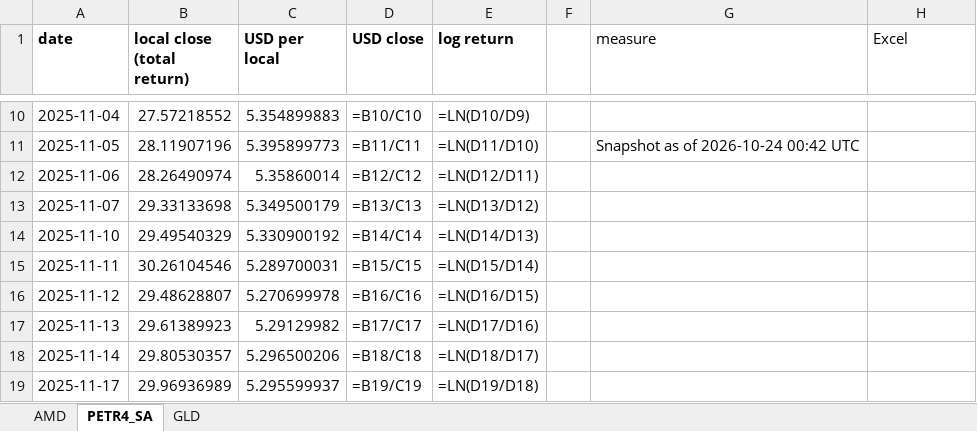
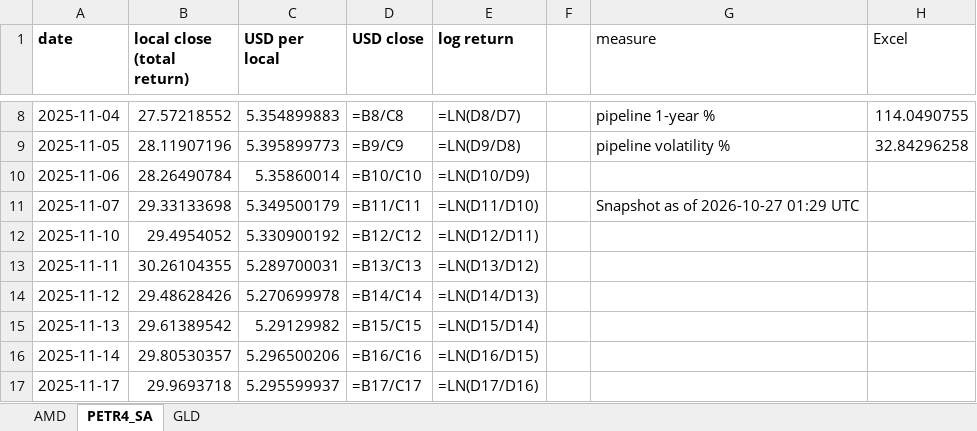
Before and after one commit to jpsb2004/power-law-book, an Excel workbook: research/verification.xlsx, sheet PETR4_SA, drawn as a sheet; only a part is shown, gaps mark what is left out; values as stored, in another font and other column widths than the file's, no borders; formulas without a stored value are shown as written; addresses are those after the commit; the diff covers the shown part only; the diff names each change by its address in the sheet, - before the commit and + after, or states it on an @@ line.

```diff
--- a/research/verification.xlsx (sheet PETR4_SA)
+++ b/research/verification.xlsx (sheet PETR4_SA)
-D8 (USD close): =B10/C10
+D8 (USD close): =B8/C8
-E8 (log return): =LN(D10/D9)
+E8 (log return): =LN(D8/D7)
-G8 (measure): (empty)
+G8 (measure): pipeline 1-year %
-H8 (Excel): (empty)
+H8 (Excel): 114.0490755
-D9 (USD close): =B11/C11
+D9 (USD close): =B9/C9
-E9 (log return): =LN(D11/D10)
+E9 (log return): =LN(D9/D8)
-G9 (measure): Snapshot as of 2026-10-24 00:42 UTC
+G9 (measure): pipeline volatility %
-H9 (Excel): (empty)
+H9 (Excel): 32.84296258
-B10 (local close (total return)): 28.26490974
+B10 (local close (total return)): 28.26490784
-D10 (USD close): =B12/C12
+D10 (USD close): =B10/C10
-E10 (log return): =LN(D12/D11)
+E10 (log return): =LN(D10/D9)
-D11 (USD close): =B13/C13
+D11 (USD close): =B11/C11
-E11 (log return): =LN(D13/D12)
+E11 (log return): =LN(D11/D10)
-G11 (measure): (empty)
+G11 (measure): Snapshot as of 2026-10-27 01:29 UTC
-B12 (local close (total return)): 29.49540329
+B12 (local close (total return)): 29.4954052
-D12 (USD close): =B14/C14
+D12 (USD close): =B12/C12
-E12 (log return): =LN(D14/D13)
+E12 (log return): =LN(D12/D11)
-B13 (local close (total return)): 30.26104546
+B13 (local close (total return)): 30.26104355
-D13 (USD close): =B15/C15
+D13 (USD close): =B13/C13
-E13 (log return): =LN(D15/D14)
+E13 (log return): =LN(D13/D12)
-B14 (local close (total return)): 29.48628807
+B14 (local close (total return)): 29.48628426
-D14 (USD close): =B16/C16
+D14 (USD close): =B14/C14
-E14 (log return): =LN(D16/D15)
+E14 (log return): =LN(D14/D13)
-B15 (local close (total return)): 29.61389923
+B15 (local close (total return)): 29.61389542
-D15 (USD close): =B17/C17
+D15 (USD close): =B15/C15
-E15 (log return): =LN(D17/D16)
+E15 (log return): =LN(D15/D14)
-D16 (USD close): =B18/C18
+D16 (USD close): =B16/C16
-E16 (log return): =LN(D18/D17)
+E16 (log return): =LN(D16/D15)
-B17 (local close (total return)): 29.96936989
+B17 (local close (total return)): 29.9693718
-D17 (USD close): =B19/C19
+D17 (USD close): =B17/C17
-E17 (log return): =LN(D19/D18)
+E17 (log return): =LN(D17/D16)
```
Also changed, not shown: 1 added row, 2 removed rows and 643 edited cells elsewhere in this sheet, sheet GLD, sheet AMD, 7 other files.
